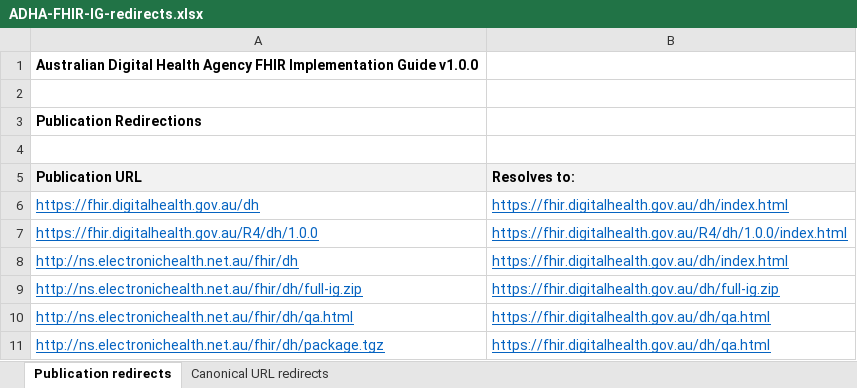
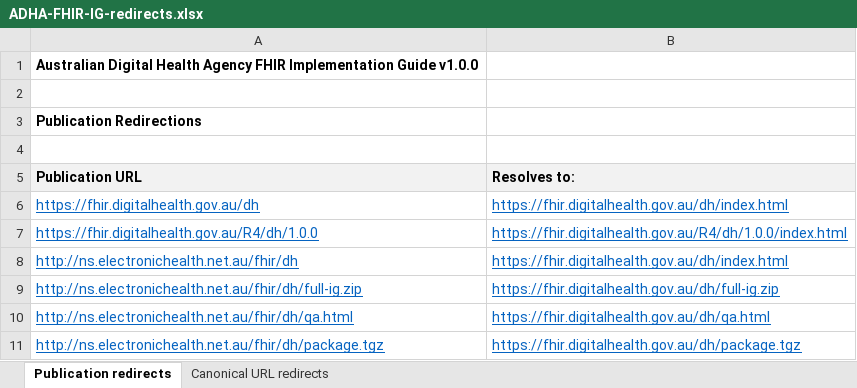
Before and after one commit to AuDigitalHealth/ci-fhir-r4, an Excel workbook: ADHA-FHIR-IG-redirects.xlsx, sheet Publication redirects, drawn as a sheet; values as stored, in another font and other column widths than the file's, no borders; the diff names each change by its address in the sheet, - before the commit and + after, or states it on an @@ line.

Commit message:
correct redirect

```diff
--- a/ADHA-FHIR-IG-redirects.xlsx (sheet Publication redirects)
+++ b/ADHA-FHIR-IG-redirects.xlsx (sheet Publication redirects)
-B11 (Resolves to:): https://fhir.digitalhealth.gov.au/dh/qa.html
+B11 (Resolves to:): https://fhir.digitalhealth.gov.au/dh/package.tgz
```
